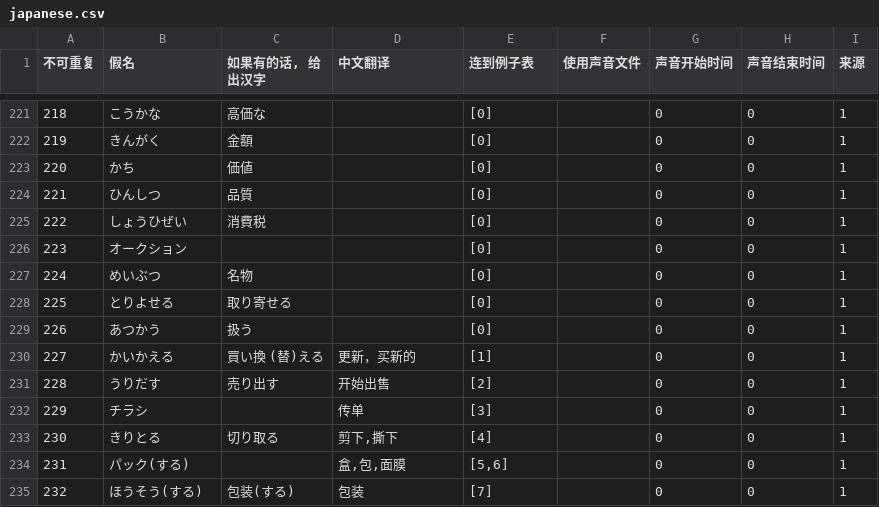
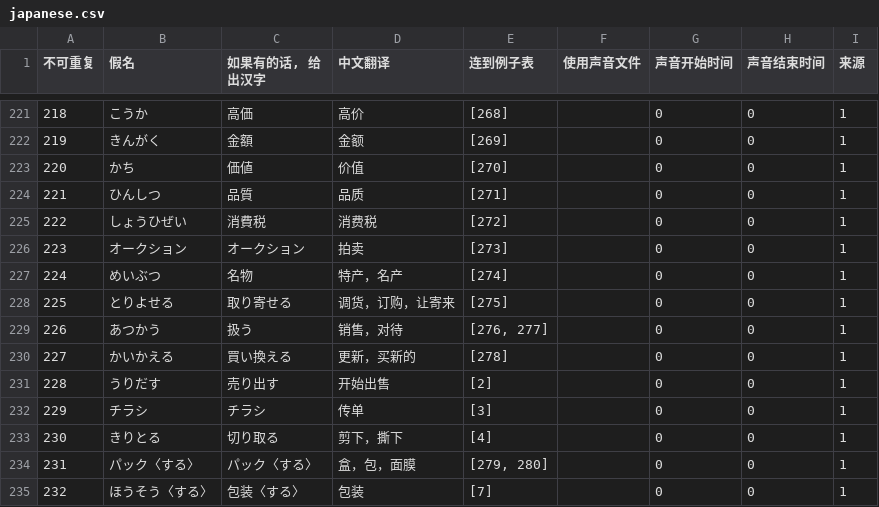
Before and after one commit to v012345/NightOwlToolsV2, a CSV file: tool_scripts/单词游戏/japanese.csv, drawn as a sheet; only a part is shown, gaps mark what is left out; the diff covers the shown part only; the diff names each change by its address in the sheet, - before the commit and + after, or states it on an @@ line.

```diff
--- a/tool_scripts/单词游戏/japanese.csv
+++ b/tool_scripts/单词游戏/japanese.csv
-B221 (假名): こうかな
+B221 (假名): こうか
-C221 (如果有的话, 给出汉字): 高価な
+C221 (如果有的话, 给出汉字): 高価
-D221 (中文翻译): (empty)
+D221 (中文翻译): 高价
-E221 (连到例子表): [0]
+E221 (连到例子表): [268]
-D222 (中文翻译): (empty)
+D222 (中文翻译): 金额
-E222 (连到例子表): [0]
+E222 (连到例子表): [269]
-D223 (中文翻译): (empty)
+D223 (中文翻译): 价值
-E223 (连到例子表): [0]
+E223 (连到例子表): [270]
-D224 (中文翻译): (empty)
+D224 (中文翻译): 品质
-E224 (连到例子表): [0]
+E224 (连到例子表): [271]
-D225 (中文翻译): (empty)
+D225 (中文翻译): 消费税
-E225 (连到例子表): [0]
+E225 (连到例子表): [272]
-C226 (如果有的话, 给出汉字): (empty)
+C226 (如果有的话, 给出汉字): オークション
-D226 (中文翻译): (empty)
+D226 (中文翻译): 拍卖
-E226 (连到例子表): [0]
+E226 (连到例子表): [273]
-D227 (中文翻译): (empty)
+D227 (中文翻译): 特产，名产
-E227 (连到例子表): [0]
+E227 (连到例子表): [274]
-D228 (中文翻译): (empty)
+D228 (中文翻译): 调货，订购，让寄来
-E228 (连到例子表): [0]
+E228 (连到例子表): [275]
-D229 (中文翻译): (empty)
+D229 (中文翻译): 销售，对待
-E229 (连到例子表): [0]
+E229 (连到例子表): [276, 277]
-C230 (如果有的话, 给出汉字): 買い換 (替)える
+C230 (如果有的话, 给出汉字): 買い換える
-E230 (连到例子表): [1]
+E230 (连到例子表): [278]
-C232 (如果有的话, 给出汉字): (empty)
+C232 (如果有的话, 给出汉字): チラシ
-D233 (中文翻译): 剪下,撕下
+D233 (中文翻译): 剪下，撕下
-B234 (假名): パック(する)
+B234 (假名): パック〈する〉
-C234 (如果有的话, 给出汉字): (empty)
+C234 (如果有的话, 给出汉字): パック〈する〉
-D234 (中文翻译): 盒,包,面膜
+D234 (中文翻译): 盒，包，面膜
-E234 (连到例子表): [5,6]
+E234 (连到例子表): [279, 280]
-B235 (假名): ほうそう(する)
+B235 (假名): ほうそう〈する〉
-C235 (如果有的话, 给出汉字): 包装(する)
+C235 (如果有的话, 给出汉字): 包装〈する〉
```
Also changed, not shown: 37 edited cells elsewhere in this file, tool_scripts/单词游戏/example.csv, 1 other file.
